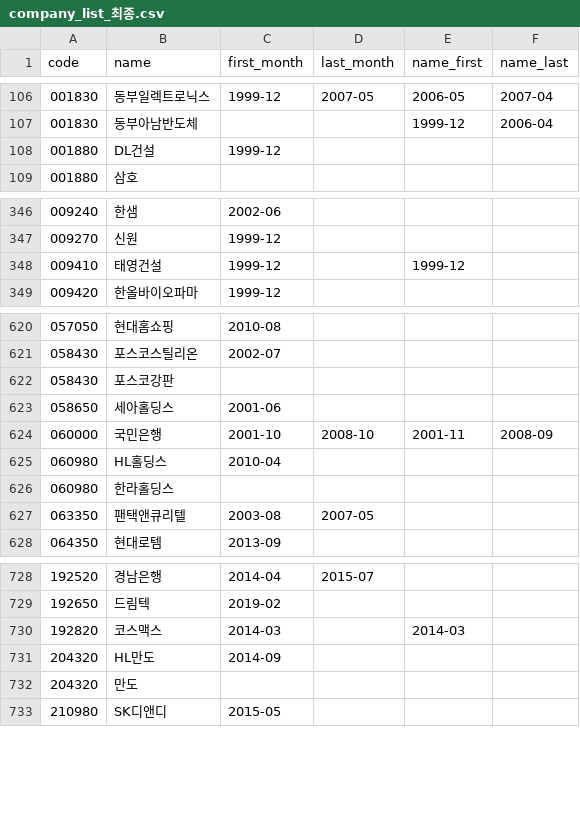
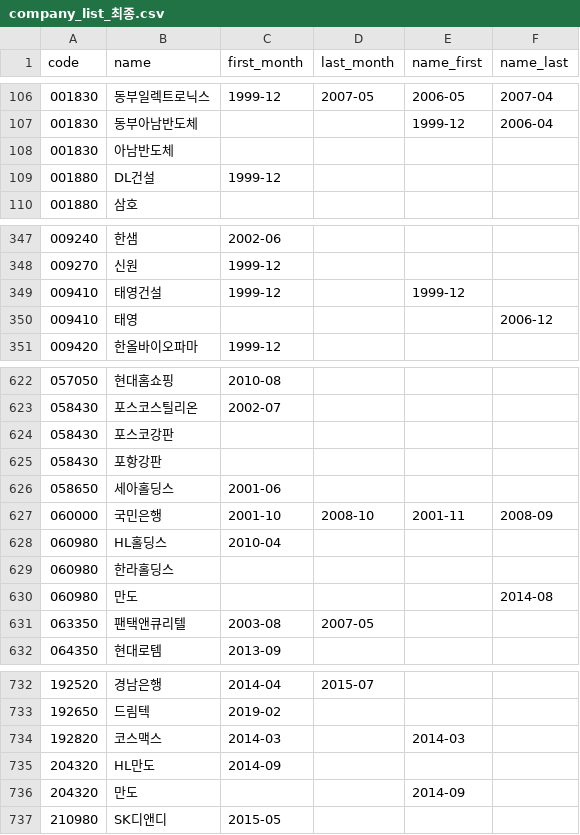
Before and after one commit to fdi-team04/fdi-team04-1-, a CSV file: 연습장/news/company_list_최종.csv, drawn as a sheet; only a part is shown, gaps mark what is left out.

```diff
--- a/연습장/news/company_list_최종.csv
+++ b/연습장/news/company_list_최종.csv
@@ -107,2 +107,3 @@
 001830,동부아남반도체,,,1999-12,2006-04
+001830,아남반도체,,,,
 001880,DL건설,1999-12,,,
@@ -348,2 +349,3 @@
 009410,태영건설,1999-12,,1999-12,
+009410,태영,,,,2006-12
 009420,한올바이오파마,1999-12,,,
@@ -622,2 +624,3 @@
 058430,포스코강판,,,,
+058430,포항강판,,,,
 058650,세아홀딩스,2001-06,,,
@@ -626,2 +629,3 @@
 060980,한라홀딩스,,,,
+060980,만도,,,,2014-08
 063350,팬택앤큐리텔,2003-08,2007-05,,
@@ -731,3 +735,3 @@
 204320,HL만도,2014-09,,,
-204320,만도,,,,
+204320,만도,,,2014-09,
 210980,SK디앤디,2015-05,,,
```
Also changed, not shown: 14 other files.
